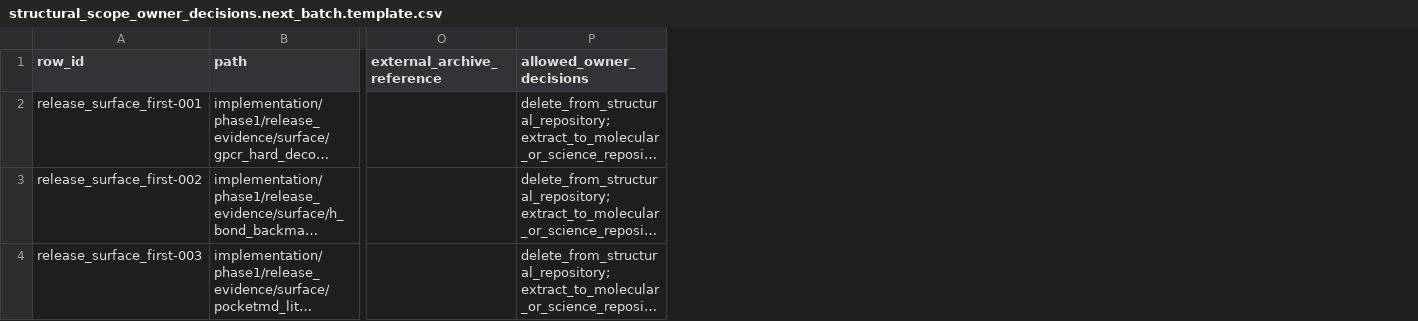
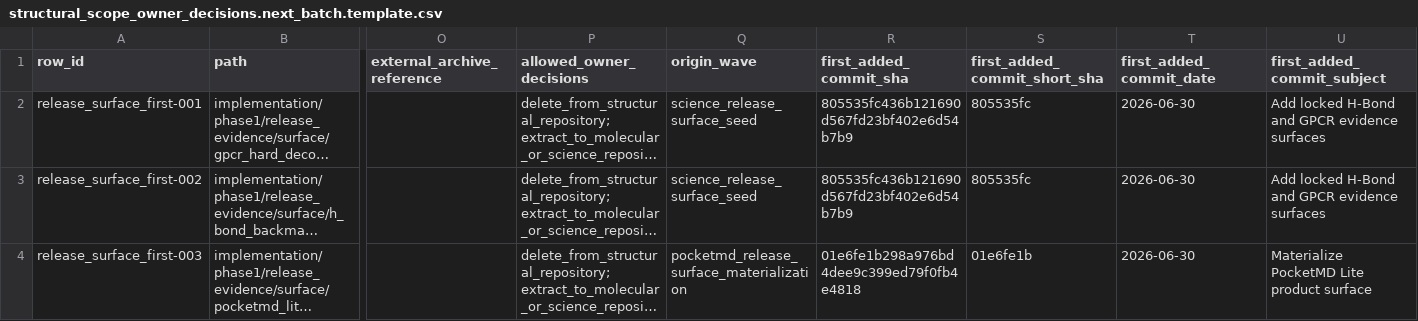
Before and after one commit to betelgeuze-kang/Structural-Analysis, a CSV file: implementation/phase1/release_evidence/productization/structural_scope_owner_decisions.next_batch.template.csv, drawn as a sheet; only a part is shown, gaps mark what is left out; long unchanged cells end in …; the diff names each change by its address in the sheet, - before the commit and + after, or states it on an @@ line.

```diff
--- a/implementation/phase1/release_evidence/productization/structural_scope_owner_decisions.next_batch.template.csv
+++ b/implementation/phase1/release_evidence/productization/structural_scope_owner_decisions.next_batch.template.csv
+column Q (origin_wave), rows 2-4: science_release_surface_seed | science_release_surface_seed | pocketmd_release_surface_materialization
+column R (first_added_commit_sha), rows 2-4: 805535fc436b121690d567fd23bf402e6d54b7b9 | 805535fc436b121690d567fd23bf402e6d54b7b9 | 01e6fe1b298a976bd4dee9c399ed79f0fb4e4818
+column S (first_added_commit_short_sha), rows 2-4: 805535fc | 805535fc | 01e6fe1b
+column T (first_added_commit_date), rows 2-4: all 2026-06-30
+column U (first_added_commit_subject), rows 2-4: Add locked H-Bond and GPCR evidence surfaces | Add locked H-Bond and GPCR evidence surfaces | Materialize PocketMD Lite product surface
```
Also changed, not shown: implementation/phase1/release_evidence/productization/structural_scope_owner_decisions.release_surface_first.template.csv, implementation/phase1/release_evidence/productization/structural_scope_owner_decisions.template.csv, 13 other files.
